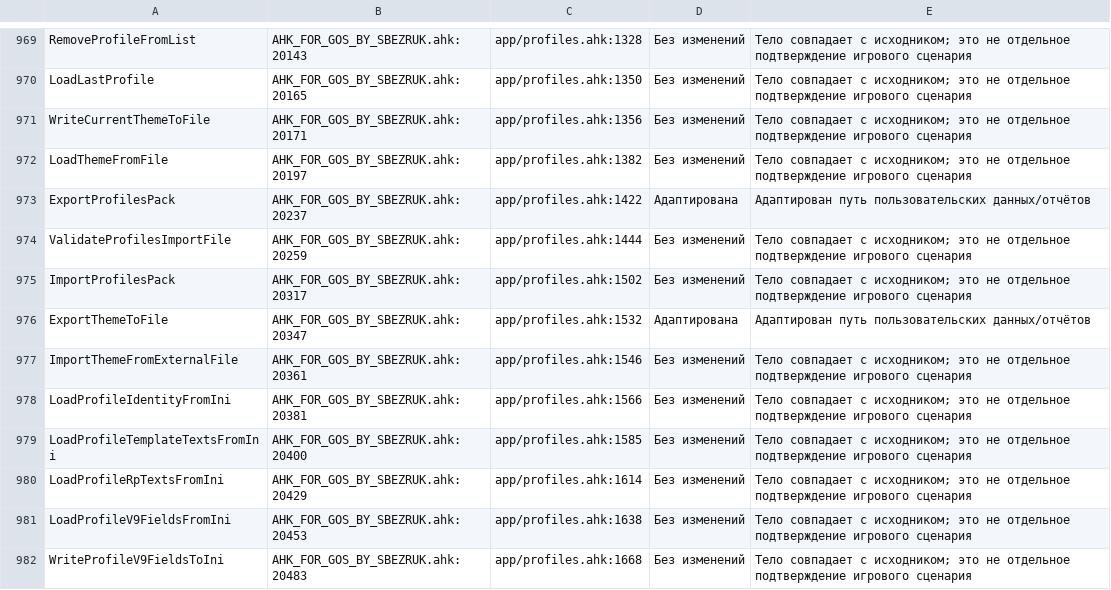
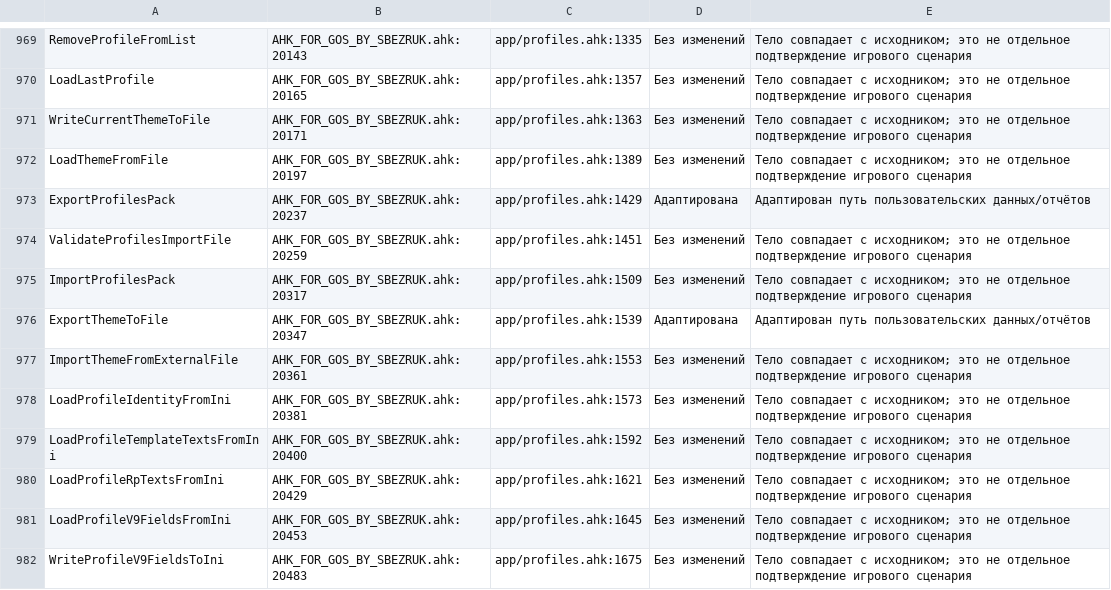
Before and after one commit to sbezruk180/AHK-FOR-GOS-BY-SBEZRUK, a CSV file: docs/desktop/FUNCTION_MAPPING.csv, drawn as a sheet; only a part is shown, gaps mark what is left out; the diff covers the shown part only; the diff names each change by its address in the sheet, - before the commit and + after, or states it on an @@ line.

```diff
--- a/docs/desktop/FUNCTION_MAPPING.csv
+++ b/docs/desktop/FUNCTION_MAPPING.csv
-C969: app/profiles.ahk:1328
+C969: app/profiles.ahk:1335
-C970: app/profiles.ahk:1350
+C970: app/profiles.ahk:1357
-C971: app/profiles.ahk:1356
+C971: app/profiles.ahk:1363
-C972: app/profiles.ahk:1382
+C972: app/profiles.ahk:1389
-C973: app/profiles.ahk:1422
+C973: app/profiles.ahk:1429
-C974: app/profiles.ahk:1444
+C974: app/profiles.ahk:1451
-C975: app/profiles.ahk:1502
+C975: app/profiles.ahk:1509
-C976: app/profiles.ahk:1532
+C976: app/profiles.ahk:1539
-C977: app/profiles.ahk:1546
+C977: app/profiles.ahk:1553
-C978: app/profiles.ahk:1566
+C978: app/profiles.ahk:1573
-C979: app/profiles.ahk:1585
+C979: app/profiles.ahk:1592
-C980: app/profiles.ahk:1614
+C980: app/profiles.ahk:1621
-C981: app/profiles.ahk:1638
+C981: app/profiles.ahk:1645
-C982: app/profiles.ahk:1668
+C982: app/profiles.ahk:1675
```
Also changed, not shown: 112 edited cells elsewhere in this file, 27 other files.
